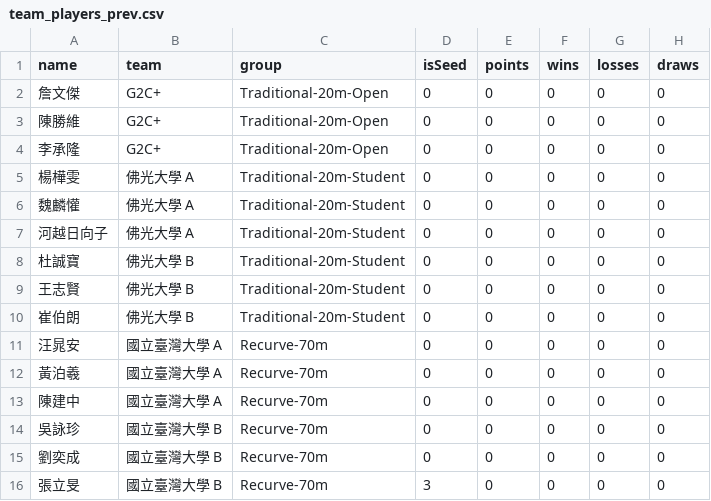
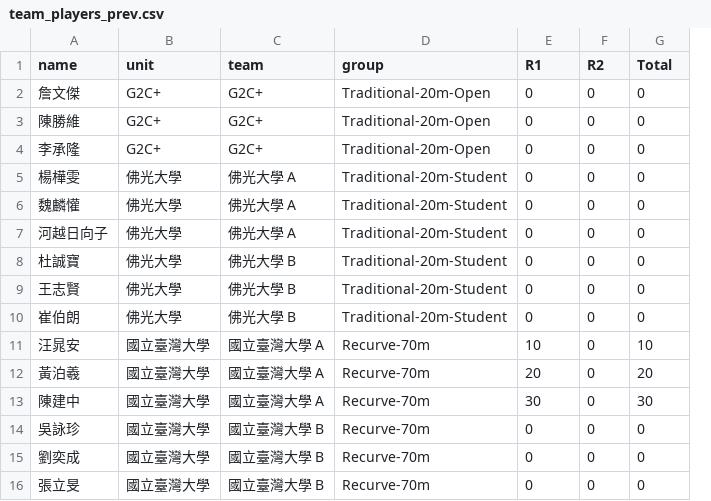
Before and after one commit to 687887s/archery_race, a CSV file: data/team_players_prev.csv, drawn as a sheet; only a part is shown; removed rows and columns are numbered as before the commit, all else as after; the diff names each change by its address in the sheet, - before the commit and + after, or states it on an @@ line.

Commit message:
Backup players data

```diff
--- a/data/team_players_prev.csv
+++ b/data/team_players_prev.csv
+column B (unit), rows 2-16: G2C+ | G2C+ | G2C+ | 佛光大學 | 佛光大學 | 佛光大學 | 佛光大學 | 佛光大學 | 佛光大學 | 國立臺灣大學 | 國立臺灣大學 | 國立臺灣大學 | 國立臺灣大學 | 國立臺灣大學 | 國立臺灣大學
-column D (isSeed), rows 2-16: 0 | 0 | 0 | 0 | 0 | 0 | 0 | 0 | 0 | 0 | 0 | 0 | 0 | 0 | 3
-column H (draws), rows 2-16: all 0
-E1: points
+E1: R1
-F1: wins
+F1: R2
-G1: losses
+G1: Total
-E11 (R1): 0
+E11 (R1): 10
-G11 (Total): 0
+G11 (Total): 10
-E12 (R1): 0
+E12 (R1): 20
-G12 (Total): 0
+G12 (Total): 20
-E13 (R1): 0
+E13 (R1): 30
-G13 (Total): 0
+G13 (Total): 30
```
